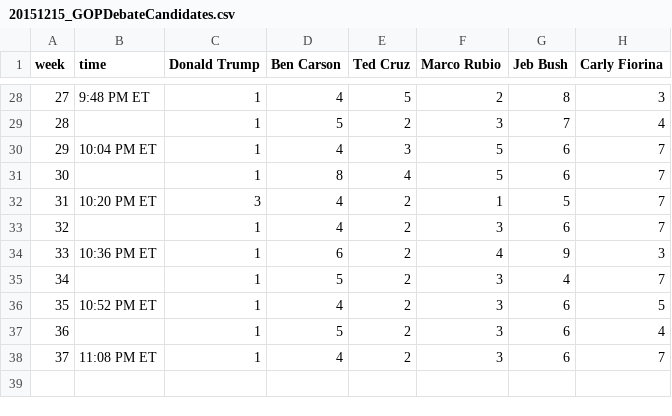
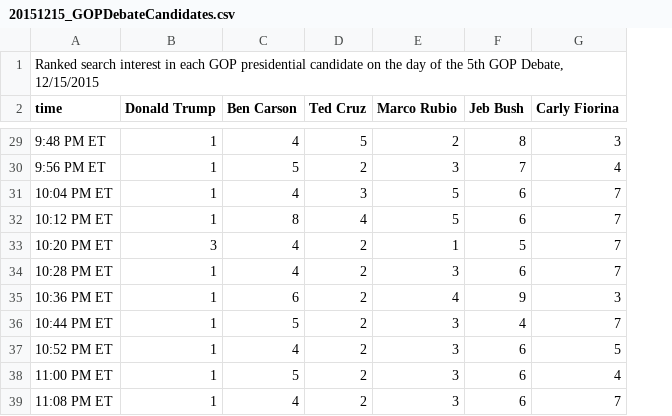
Before and after one commit to GoogleTrends/data, a CSV file: 20151215_GOPDebateCandidates.csv, drawn as a sheet; only a part is shown, gaps mark what is left out; removed rows and columns are numbered as before the commit, all else as after; rows hold the shown columns only; the diff covers the shown part only; the diff names each change by its address in the sheet, - before the commit and + after, or states it on an @@ line.

```diff
--- a/20151215_GOPDebateCandidates.csv
+++ b/20151215_GOPDebateCandidates.csv
-column A (week), rows 28-38: 27 | 28 | 29 | 30 | 31 | 32 | 33 | 34 | 35 | 36 | 37
+row 1: Ranked search interest in each GOP presidential candidate on the day of the 5th GOP Debate, 12/15/2015
-A30 (time): (empty)
+A30 (time): 9:56 PM ET
-A32 (time): (empty)
+A32 (time): 10:12 PM ET
-A34 (time): (empty)
+A34 (time): 10:28 PM ET
-A36 (time): (empty)
+A36 (time): 10:44 PM ET
-A38 (time): (empty)
+A38 (time): 11:00 PM ET
```
Also changed, not shown: 13 edited cells elsewhere in this file, 20151215_GOPDebateIssues.csv.
